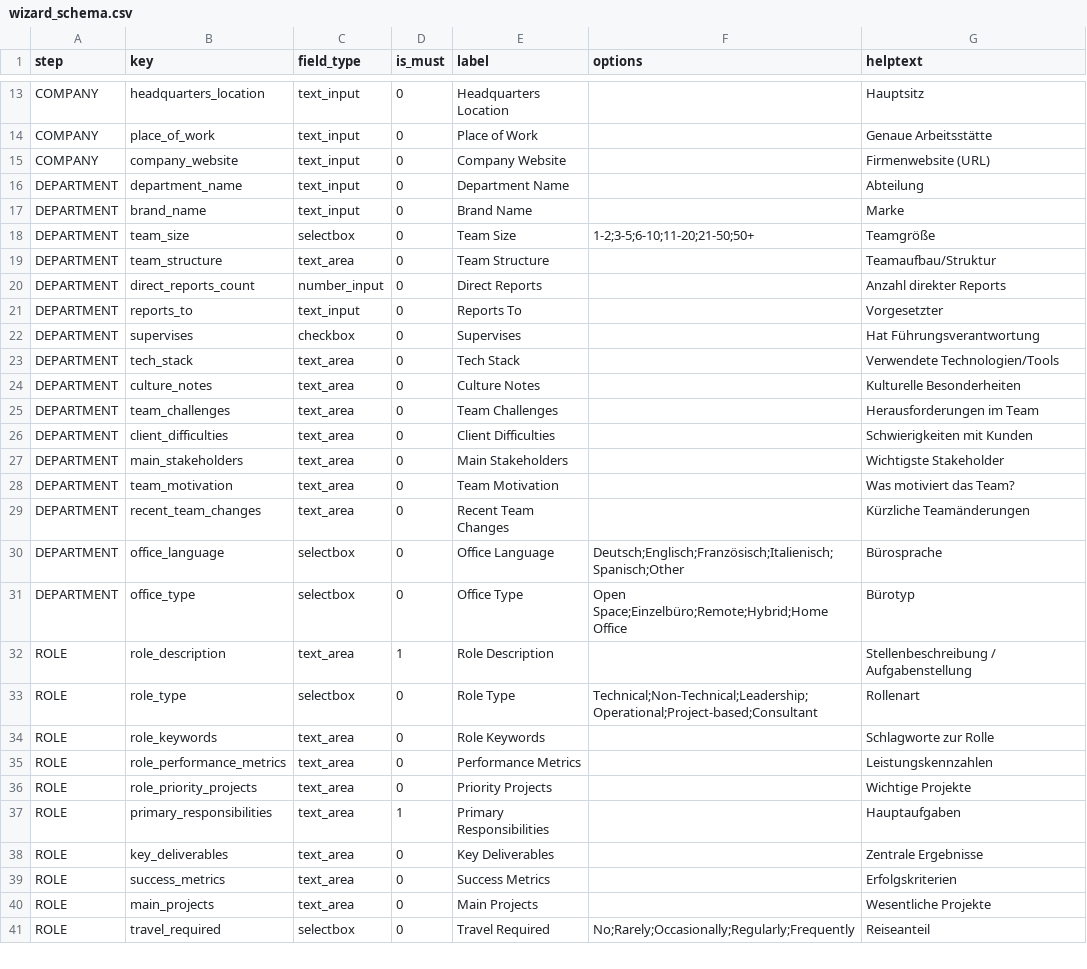
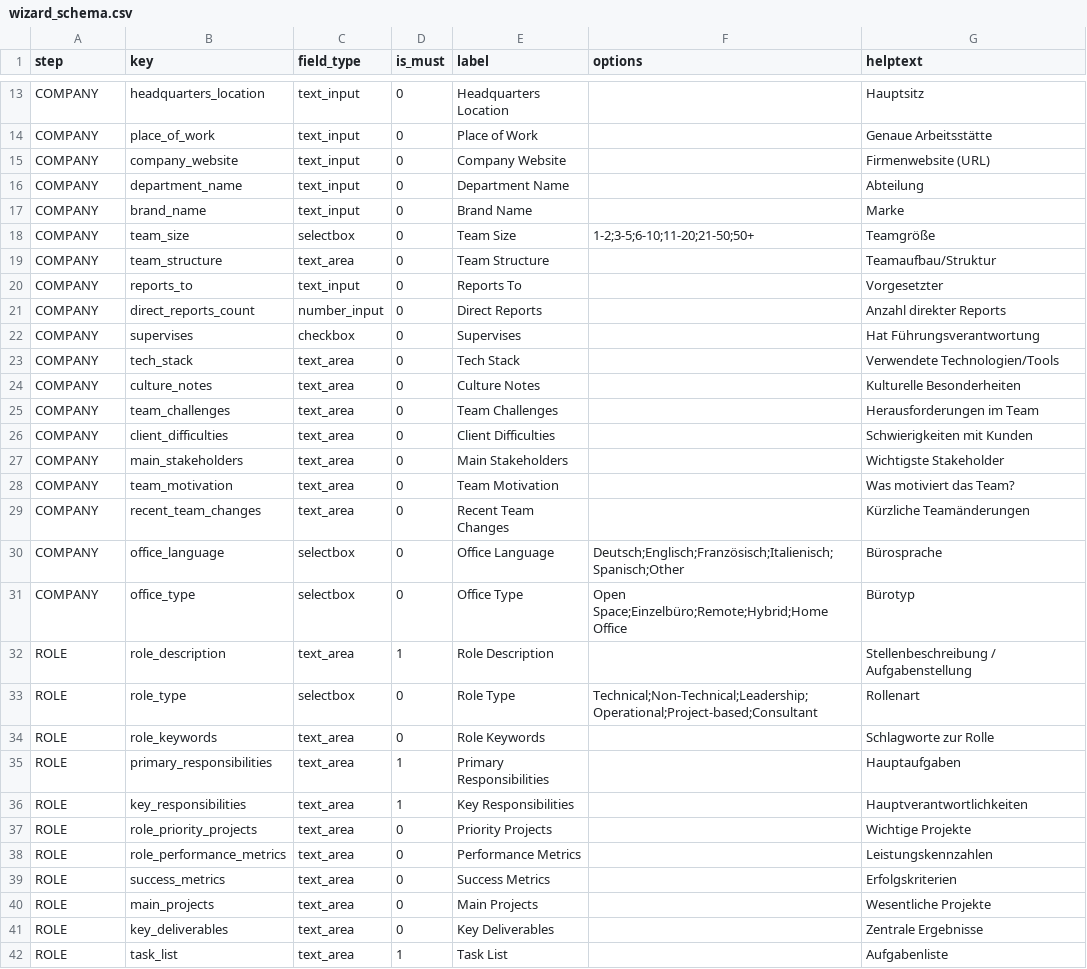
Before and after one commit to KleinerBaum/detect_recruitment_need, a CSV file: wizard_schema.csv, drawn as a sheet; only a part is shown, gaps mark what is left out; the diff covers the shown part only.

Commit message:
feat: merge company and role steps

```diff
--- a/wizard_schema.csv
+++ b/wizard_schema.csv
@@ -15,18 +15,18 @@ COMPANY,place_of_work,text_input,0,Place of Work,,Genaue Arbeitsstätte
 COMPANY,company_website,text_input,0,Company Website,,Firmenwebsite (URL)
-DEPARTMENT,department_name,text_input,0,Department Name,,Abteilung
-DEPARTMENT,brand_name,text_input,0,Brand Name,,Marke
-DEPARTMENT,team_size,selectbox,0,Team Size,"1-2;3-5;6-10;11-20;21-50;50+",Teamgröße
-DEPARTMENT,team_structure,text_area,0,Team Structure,,Teamaufbau/Struktur
-DEPARTMENT,direct_reports_count,number_input,0,Direct Reports,,Anzahl direkter Reports
-DEPARTMENT,reports_to,text_input,0,Reports To,,Vorgesetzter
-DEPARTMENT,supervises,checkbox,0,Supervises,,Hat Führungsverantwortung
-DEPARTMENT,tech_stack,text_area,0,Tech Stack,,Verwendete Technologien/Tools
-DEPARTMENT,culture_notes,text_area,0,Culture Notes,,Kulturelle Besonderheiten
-DEPARTMENT,team_challenges,text_area,0,Team Challenges,,Herausforderungen im Team
-DEPARTMENT,client_difficulties,text_area,0,Client Difficulties,,Schwierigkeiten mit Kunden
-DEPARTMENT,main_stakeholders,text_area,0,Main Stakeholders,,Wichtigste Stakeholder
-DEPARTMENT,team_motivation,text_area,0,Team Motivation,,Was motiviert das Team?
-DEPARTMENT,recent_team_changes,text_area,0,Recent Team Changes,,Kürzliche Teamänderungen
-DEPARTMENT,office_language,selectbox,0,Office Language,"Deutsch;Englisch;Französisch;Italienisch;Spanisch;Other",Bürosprache
-DEPARTMENT,office_type,selectbox,0,Office Type,"Open Space;Einzelbüro;Remote;Hybrid;Home Office",Bürotyp
+COMPANY,department_name,text_input,0,Department Name,,Abteilung
+COMPANY,brand_name,text_input,0,Brand Name,,Marke
+COMPANY,team_size,selectbox,0,Team Size,1-2;3-5;6-10;11-20;21-50;50+,Teamgröße
+COMPANY,team_structure,text_area,0,Team Structure,,Teamaufbau/Struktur
+COMPANY,reports_to,text_input,0,Reports To,,Vorgesetzter
+COMPANY,direct_reports_count,number_input,0,Direct Reports,,Anzahl direkter Reports
+COMPANY,supervises,checkbox,0,Supervises,,Hat Führungsverantwortung
+COMPANY,tech_stack,text_area,0,Tech Stack,,Verwendete Technologien/Tools
+COMPANY,culture_notes,text_area,0,Culture Notes,,Kulturelle Besonderheiten
+COMPANY,team_challenges,text_area,0,Team Challenges,,Herausforderungen im Team
+COMPANY,client_difficulties,text_area,0,Client Difficulties,,Schwierigkeiten mit Kunden
+COMPANY,main_stakeholders,text_area,0,Main Stakeholders,,Wichtigste Stakeholder
+COMPANY,team_motivation,text_area,0,Team Motivation,,Was motiviert das Team?
+COMPANY,recent_team_changes,text_area,0,Recent Team Changes,,Kürzliche Teamänderungen
+COMPANY,office_language,selectbox,0,Office Language,Deutsch;Englisch;Französisch;Italienisch;Spanisch;Other,Bürosprache
+COMPANY,office_type,selectbox,0,Office Type,Open Space;Einzelbüro;Remote;Hybrid;Home Office,Bürotyp
 ROLE,role_description,text_area,1,Role Description,,Stellenbeschreibung / Aufgabenstellung
@@ -34,8 +34,9 @@ ROLE,role_type,selectbox,0,Role Type,"Technical;Non-Technical;Leadership;Operati
 ROLE,role_keywords,text_area,0,Role Keywords,,Schlagworte zur Rolle
+ROLE,primary_responsibilities,text_area,1,Primary Responsibilities,,Hauptaufgaben
+ROLE,key_responsibilities,text_area,1,Key Responsibilities,,Hauptverantwortlichkeiten
+ROLE,role_priority_projects,text_area,0,Priority Projects,,Wichtige Projekte
 ROLE,role_performance_metrics,text_area,0,Performance Metrics,,Leistungskennzahlen
-ROLE,role_priority_projects,text_area,0,Priority Projects,,Wichtige Projekte
-ROLE,primary_responsibilities,text_area,1,Primary Responsibilities,,Hauptaufgaben
-ROLE,key_deliverables,text_area,0,Key Deliverables,,Zentrale Ergebnisse
 ROLE,success_metrics,text_area,0,Success Metrics,,Erfolgskriterien
 ROLE,main_projects,text_area,0,Main Projects,,Wesentliche Projekte
-ROLE,travel_required,selectbox,0,Travel Required,"No;Rarely;Occasionally;Regularly;Frequently",Reiseanteil
+ROLE,key_deliverables,text_area,0,Key Deliverables,,Zentrale Ergebnisse
+ROLE,task_list,text_area,1,Task List,,Aufgabenliste
```
Also changed, not shown: 8 added rows, 10 removed rows, 1 moved row and 3 edited cells elsewhere in this file, 2 other files.
